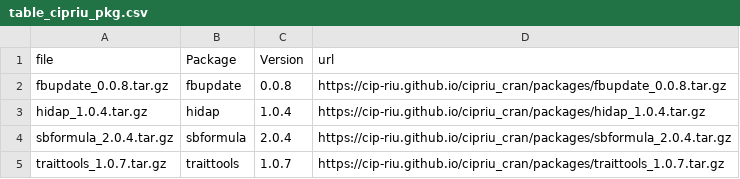
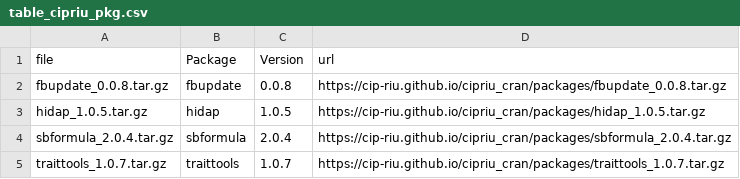
Before and after one commit to CIP-RIU/cipriu_cran, a CSV file: packages/table_cipriu_pkg.csv, drawn as a sheet.

Commit message:
#updates in hidap.1.0.5

```diff
--- a/packages/table_cipriu_pkg.csv
+++ b/packages/table_cipriu_pkg.csv
@@ -2,3 +2,3 @@
 "fbupdate_0.0.8.tar.gz","fbupdate","0.0.8","https://cip-riu.github.io/cipriu_cran/packages/fbupdate_0.0.8.tar.gz"
-"hidap_1.0.4.tar.gz","hidap","1.0.4","https://cip-riu.github.io/cipriu_cran/packages/hidap_1.0.4.tar.gz"
+"hidap_1.0.5.tar.gz","hidap","1.0.5","https://cip-riu.github.io/cipriu_cran/packages/hidap_1.0.5.tar.gz"
 "sbformula_2.0.4.tar.gz","sbformula","2.0.4","https://cip-riu.github.io/cipriu_cran/packages/sbformula_2.0.4.tar.gz"
```
Also changed, not shown: 5 other files.
